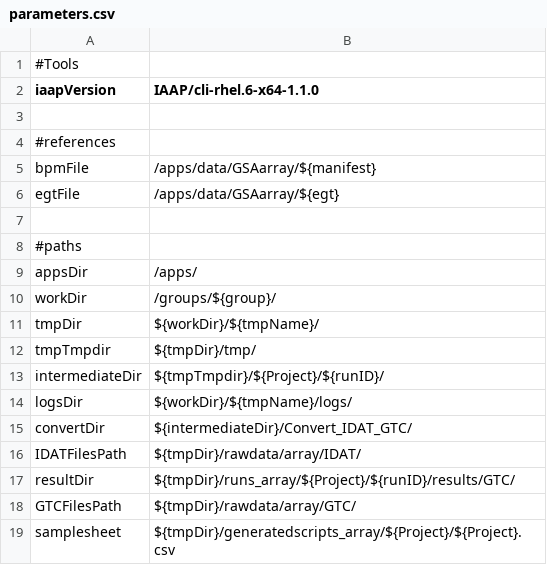
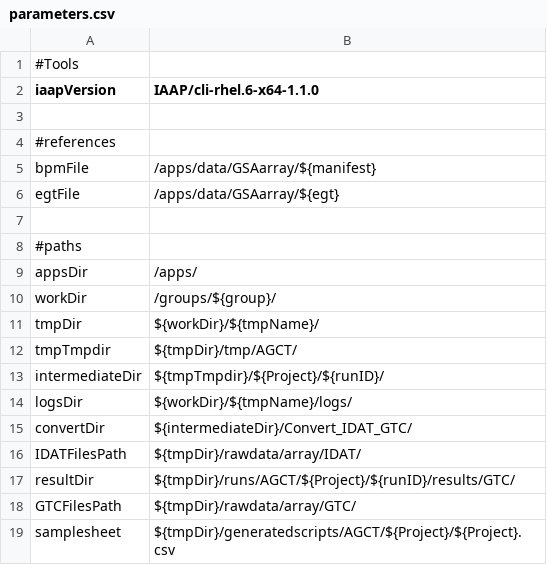
Before and after one commit to molgenis/AGCT, a CSV file: parameters.csv, drawn as a sheet.

Commit message:
get AGCT working on betabarrel

```diff
--- a/parameters.csv
+++ b/parameters.csv
@@ -11,3 +11,3 @@ workDir,/groups/${group}/
 tmpDir,${workDir}/${tmpName}/
-tmpTmpdir,${tmpDir}/tmp/
+tmpTmpdir,${tmpDir}/tmp/AGCT/
 intermediateDir,${tmpTmpdir}/${Project}/${runID}/
@@ -16,4 +16,4 @@ convertDir,${intermediateDir}/Convert_IDAT_GTC/
 IDATFilesPath,${tmpDir}/rawdata/array/IDAT/
-resultDir,${tmpDir}/runs_array/${Project}/${runID}/results/GTC/
+resultDir,${tmpDir}/runs/AGCT/${Project}/${runID}/results/GTC/
 GTCFilesPath,${tmpDir}/rawdata/array/GTC/
-samplesheet,${tmpDir}/generatedscripts_array/${Project}/${Project}.csv
+samplesheet,${tmpDir}/generatedscripts/AGCT/${Project}/${Project}.csv
```
Also changed, not shown: 3 other files.
